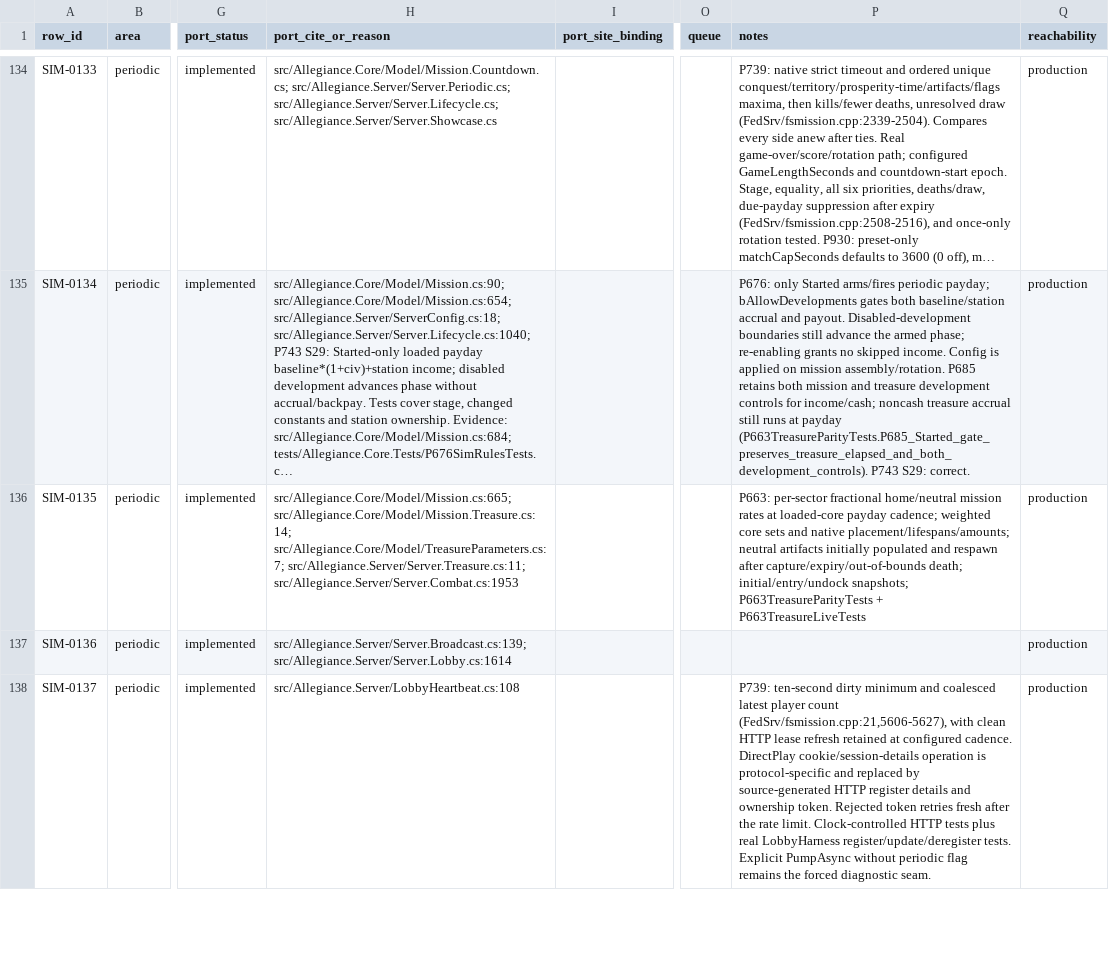
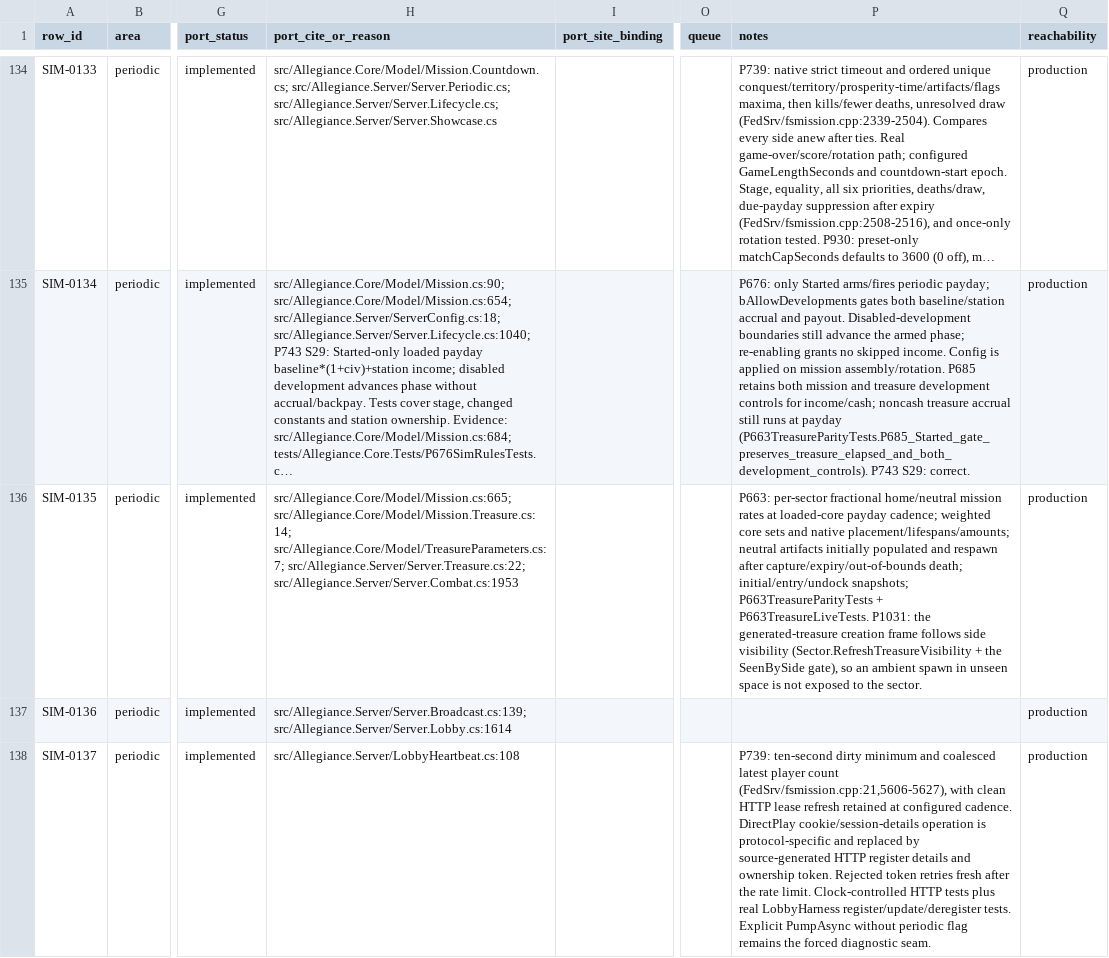
Before and after one commit to dominusbelial/AllegianceCore-public, a CSV file: docs/parity/sim-rules-matrix.csv, drawn as a sheet; only a part is shown, gaps mark what is left out; long unchanged cells end in …; the diff covers the shown part only; the diff names each change by its address in the sheet, - before the commit and + after, or states it on an @@ line.

```diff
--- a/docs/parity/sim-rules-matrix.csv
+++ b/docs/parity/sim-rules-matrix.csv
-H136 (port_cite_or_reason): …src/Allegiance.Core/Model/Mission.Treasure.cs:14; src/Allegiance.Core/Model/TreasureParameters.cs:7; src/Allegiance.Server/Server.Treasure.cs:11; src/Allegiance.Server/Server.Combat.cs:1953
+H136 (port_cite_or_reason): …src/Allegiance.Core/Model/Mission.Treasure.cs:14; src/Allegiance.Core/Model/TreasureParameters.cs:7; src/Allegiance.Server/Server.Treasure.cs:22; src/Allegiance.Server/Server.Combat.cs:1953
-P136 (notes): …P663TreasureParityTests + P663TreasureLiveTests
+P136 (notes): …P663TreasureParityTests + P663TreasureLiveTests. P1031: the generated-treasure creation frame follows side visibility (Sector.RefreshTreasureVisibility + the SeenBySide gate), so an ambient spawn in unseen space is not exposed to the sector.
```
Also changed, not shown: 6 edited cells elsewhere in this file, 12 other files.
